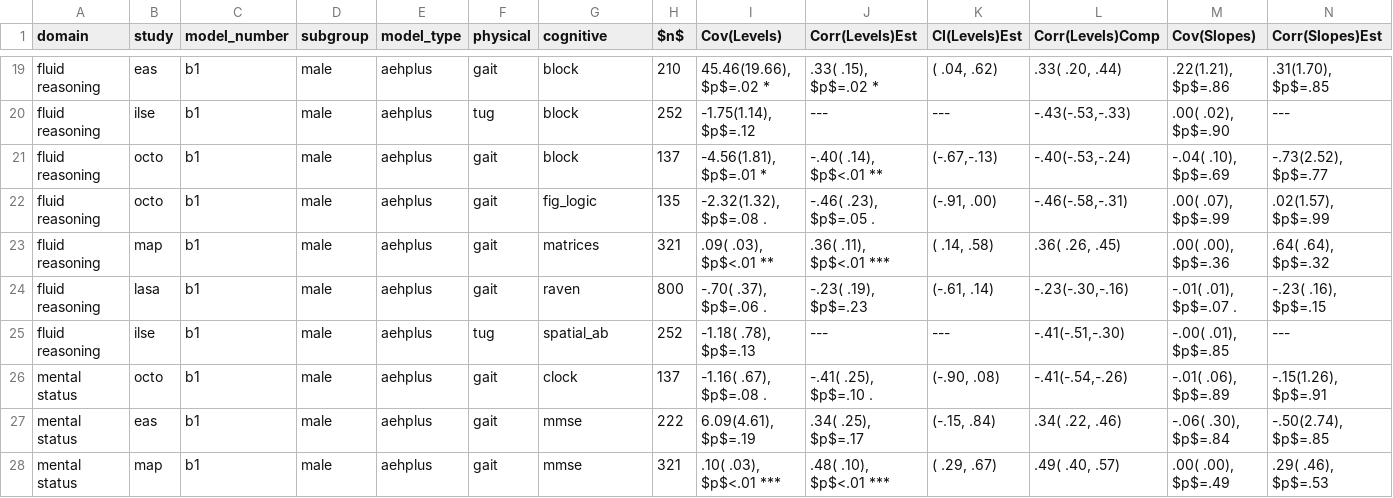
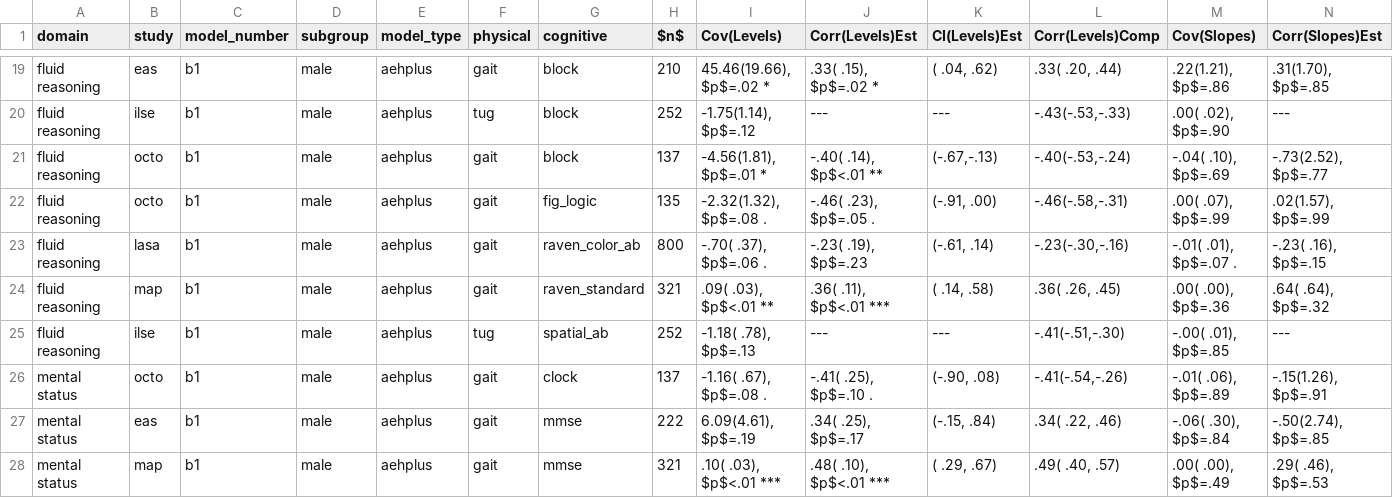
Before and after one commit to IALSA/IALSA-2015-Portland, a CSV file: reports/correlation-3/table-data/gait-male-full.csv, drawn as a sheet; only a part is shown, gaps mark what is left out; removed rows and columns are numbered as before the commit, all else as after; rows hold the shown columns only; the diff names each change by its address in the sheet, - before the commit and + after, or states it on an @@ line.

```diff
--- a/reports/correlation-3/table-data/gait-male-full.csv
+++ b/reports/correlation-3/table-data/gait-male-full.csv
-row 23: fluid reasoning | map | b1 | male | aehplus | gait | matrices | 321 | .09( .03), $p$<.01 ** | .36( .11), $p$<.01 *** | ( .14, .58) | .36( .26, .45) | .00( .00), $p$=.36 | .64( .64), $p$=.32
-G23 (cognitive): raven
+G23 (cognitive): raven_color_ab
+row 24: fluid reasoning | map | b1 | male | aehplus | gait | raven_standard | 321 | .09( .03), $p$<.01 ** | .36( .11), $p$<.01 *** | ( .14, .58) | .36( .26, .45) | .00( .00), $p$=.36 | .64( .64), $p$=.32
```
Also changed, not shown: reports/correlation-3/table-data/gait-female-brief.csv, reports/correlation-3/table-data/gait-female-full.csv, 9 other files.
